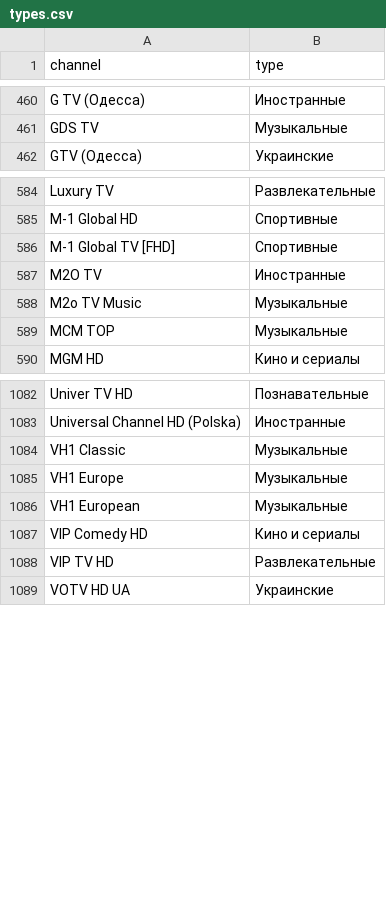
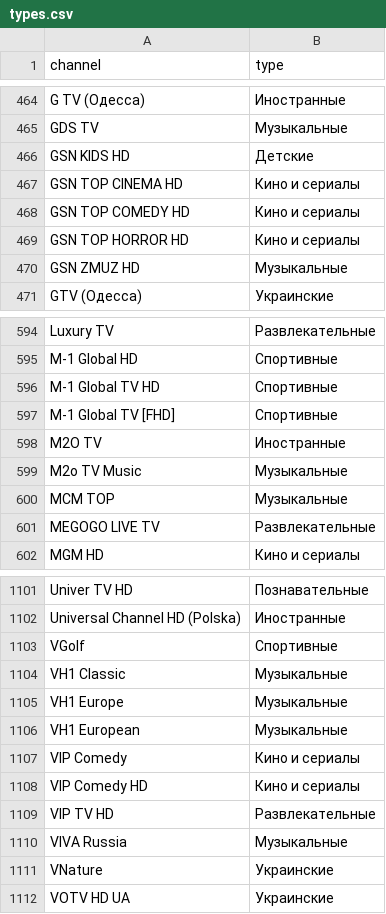
Before and after one commit to aavezel/Filter_Blue_Crabs, a CSV file: types.csv, drawn as a sheet; only a part is shown, gaps mark what is left out; the diff covers the shown part only; the diff names each change by its address in the sheet, - before the commit and + after, or states it on an @@ line.

```diff
--- a/types.csv
+++ b/types.csv
+row 466: GSN KIDS HD | Детские
+row 467: GSN TOP CINEMA HD | Кино и сериалы
+row 468: GSN TOP COMEDY HD | Кино и сериалы
+row 469: GSN TOP HORROR HD | Кино и сериалы
+row 470: GSN ZMUZ HD | Музыкальные
+row 596: M-1 Global TV HD | Спортивные
+row 601: MEGOGO LIVE TV | Развлекательные
+row 1103: VGolf | Спортивные
+row 1107: VIP Comedy | Кино и сериалы
+row 1110: VIVA Russia | Музыкальные
+row 1111: VNature | Украинские
```
Also changed, not shown: 30 added rows and 7 edited cells elsewhere in this file.
